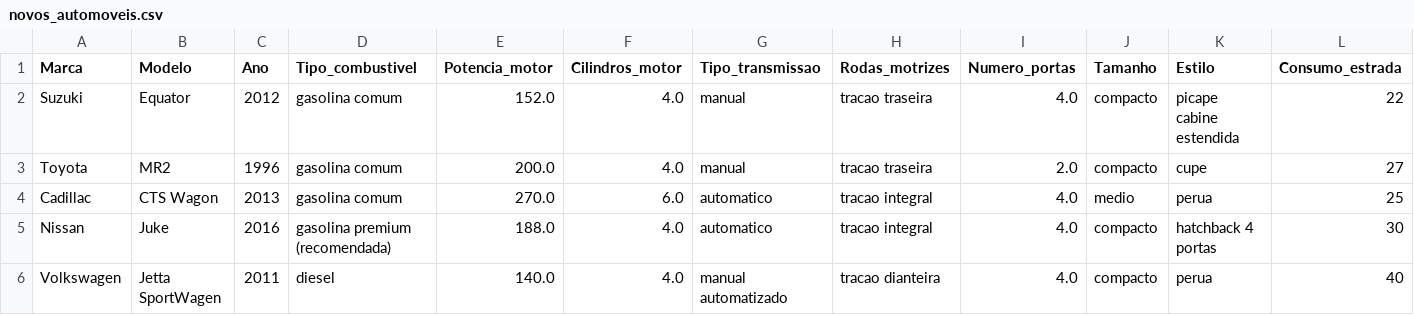
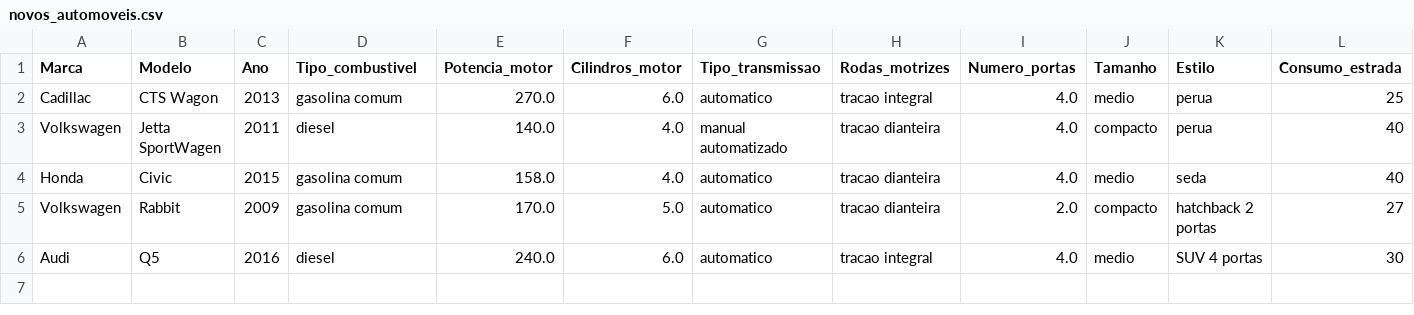
Before and after one commit to vqrca/regressao_boosting, a CSV file: Dados/novos_automoveis.csv, drawn as a sheet; only a part is shown; removed rows and columns are numbered as before the commit, all else as after; rows hold the shown columns only; the diff names each change by its address in the sheet, - before the commit and + after, or states it on an @@ line.

Commit message:
Update novos_automoveis.csv

```diff
--- a/Dados/novos_automoveis.csv
+++ b/Dados/novos_automoveis.csv
-row 2: Suzuki | Equator | 2012 | gasolina comum | 152.0 | 4.0 | manual | tracao traseira | 4.0 | compacto | picape cabine estendida | 22
-row 3: Toyota | MR2 | 1996 | gasolina comum | 200.0 | 4.0 | manual | tracao traseira | 2.0 | compacto | cupe | 27
-row 5: Nissan | Juke | 2016 | gasolina premium (recomendada) | 188.0 | 4.0 | automatico | tracao integral | 4.0 | compacto | hatchback 4 portas | 30
+row 4: Honda | Civic | 2015 | gasolina comum | 158.0 | 4.0 | automatico | tracao dianteira | 4.0 | medio | seda | 40
+row 5: Volkswagen | Rabbit | 2009 | gasolina comum | 170.0 | 5.0 | automatico | tracao dianteira | 2.0 | compacto | hatchback 2 portas | 27
+row 6: Audi | Q5 | 2016 | diesel | 240.0 | 6.0 | automatico | tracao integral | 4.0 | medio | SUV 4 portas | 30
```
